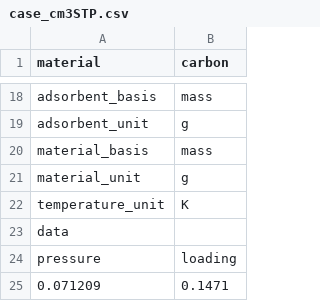
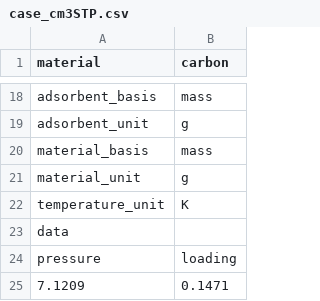
Before and after one commit to by-student-2017/pyGAPS-v.4.4.0-python3.8-template, a CSV file: HP_H2_298K/case_cm3STP.csv, drawn as a sheet; only a part is shown, gaps mark what is left out.

Commit message:
Update case_cm3STP.csv

```diff
--- a/HP_H2_298K/case_cm3STP.csv
+++ b/HP_H2_298K/case_cm3STP.csv
@@ -24,2 +24,2 @@ data
 pressure,loading
-0.071209,0.1471
+7.1209,0.1471
```
